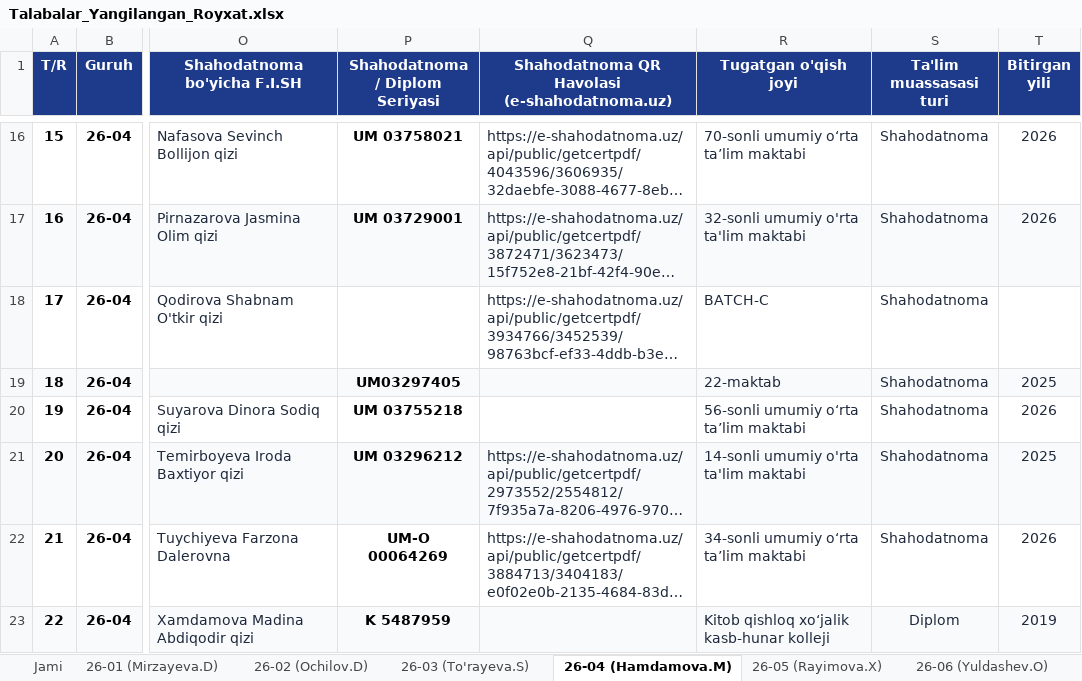
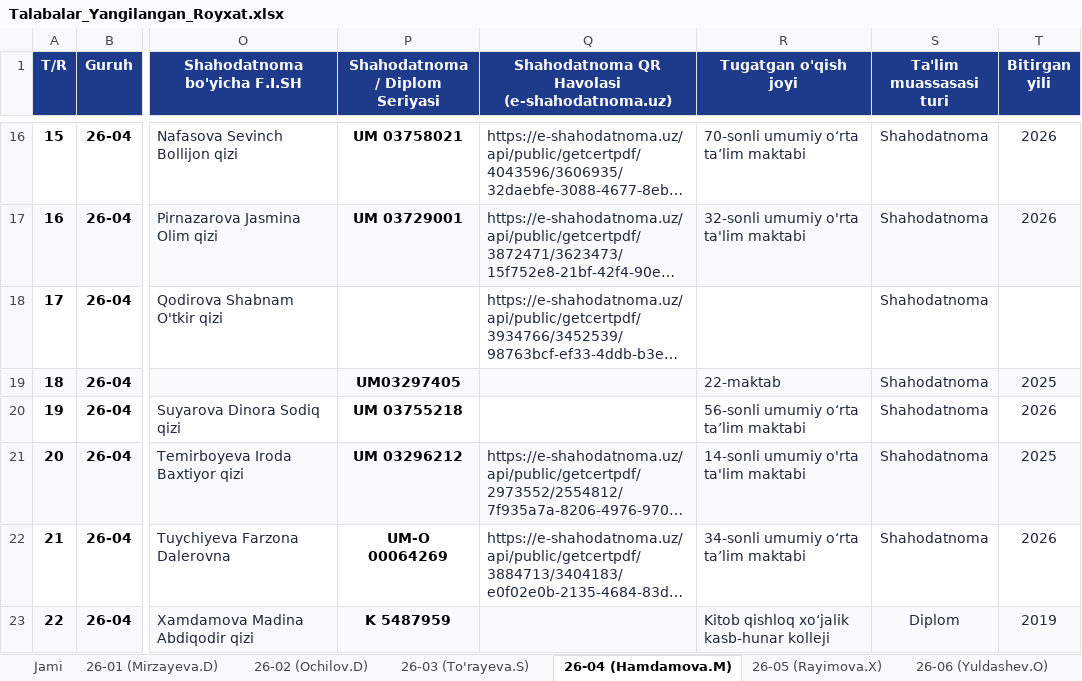
Before and after one commit to ozodbeknapasov007-dotcom/talabalar-jadvali, an Excel workbook: Talabalar_Yangilangan_Royxat.xlsx, sheet 26-04 (Hamdamova.M), drawn as a sheet; only a part is shown, gaps mark what is left out; long unchanged cells end in …; values as stored, in another font and other column widths than the file's, no borders; the diff names each change by its address in the sheet, - before the commit and + after, or states it on an @@ line.

Commit message:
Auto: talaba ma'lumotlari yangilandi (2026-09-22 21:45:07)

```diff
--- a/Talabalar_Yangilangan_Royxat.xlsx (sheet 26-04 (Hamdamova.M))
+++ b/Talabalar_Yangilangan_Royxat.xlsx (sheet 26-04 (Hamdamova.M))
-R18 (Tugatgan o'qish joyi): BATCH-C
+R18 (Tugatgan o'qish joyi): (empty)
```
Also changed, not shown: sheet Jami, Talabalar_Toliq_Royxati.xlsx, qayta_tekshiruv/Talabalar_Yangilangan_Royxat.xlsx, 1 other file.
